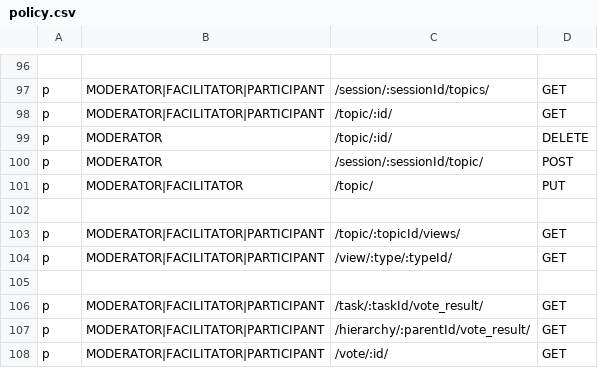
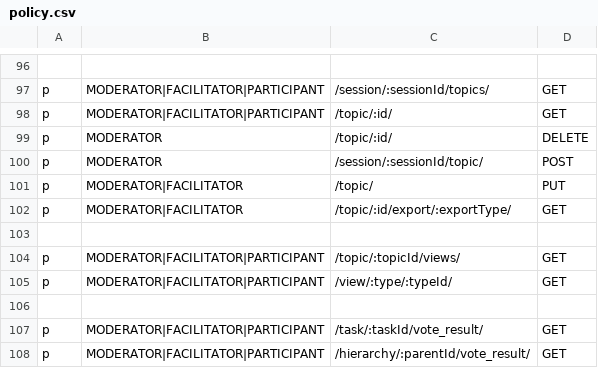
Before and after one commit to Playful-Interactive-Environments/SpaceHuddle, a CSV file: api/resources/auth/policy.csv, drawn as a sheet; only a part is shown, gaps mark what is left out; the shorter side is filled out with more unchanged rows; the diff names each change by its address in the sheet, - before the commit and + after, or states it on an @@ line.

Commit message:
#backend: export data

```diff
--- a/api/resources/auth/policy.csv
+++ b/api/resources/auth/policy.csv
+row 102: p | MODERATOR|FACILITATOR | /topic/:id/export/:exportType/ | GET
```
Also changed, not shown: 12 other files.
